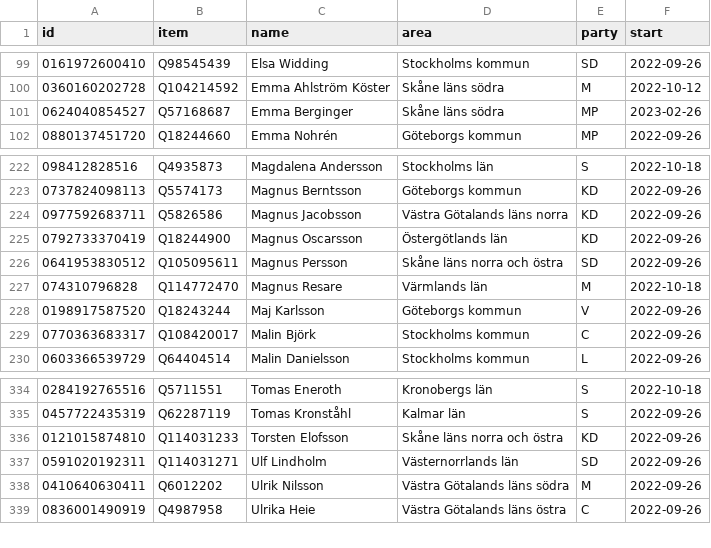
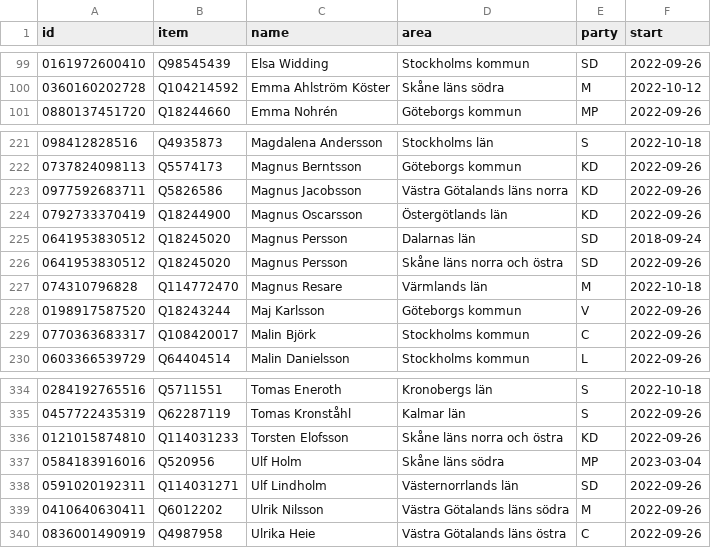
Before and after one commit to every-politician-scrapers/sweden-riksdag-api-current, a CSV file: data/wikidata.csv, drawn as a sheet; only a part is shown, gaps mark what is left out.

```diff
--- a/data/wikidata.csv
+++ b/data/wikidata.csv
@@ -100,3 +100,2 @@ id,item,name,area,party,start
 0360160202728,Q104214592,Emma Ahlström Köster,Skåne läns södra,M,2022-10-12
-0624040854527,Q57168687,Emma Berginger,Skåne läns södra,MP,2023-02-26
 0880137451720,Q18244660,Emma Nohrén,Göteborgs kommun,MP,2022-09-26
@@ -225,3 +224,4 @@ id,item,name,area,party,start
 0792733370419,Q18244900,Magnus Oscarsson,Östergötlands län,KD,2022-09-26
-0641953830512,Q105095611,Magnus Persson,Skåne läns norra och östra,SD,2022-09-26
+0641953830512,Q18245020,Magnus Persson,Dalarnas län,SD,2018-09-24
+0641953830512,Q18245020,Magnus Persson,Skåne läns norra och östra,SD,2022-09-26
 074310796828,Q114772470,Magnus Resare,Värmlands län,M,2022-10-18
@@ -336,2 +336,3 @@ id,item,name,area,party,start
 0121015874810,Q114031233,Torsten Elofsson,Skåne läns norra och östra,KD,2022-09-26
+0584183916016,Q520956,Ulf Holm,Skåne läns södra,MP,2023-03-04
 0591020192311,Q114031271,Ulf Lindholm,Västernorrlands län,SD,2022-09-26
```
Also changed, not shown: data/diff.csv, data/official.csv.
